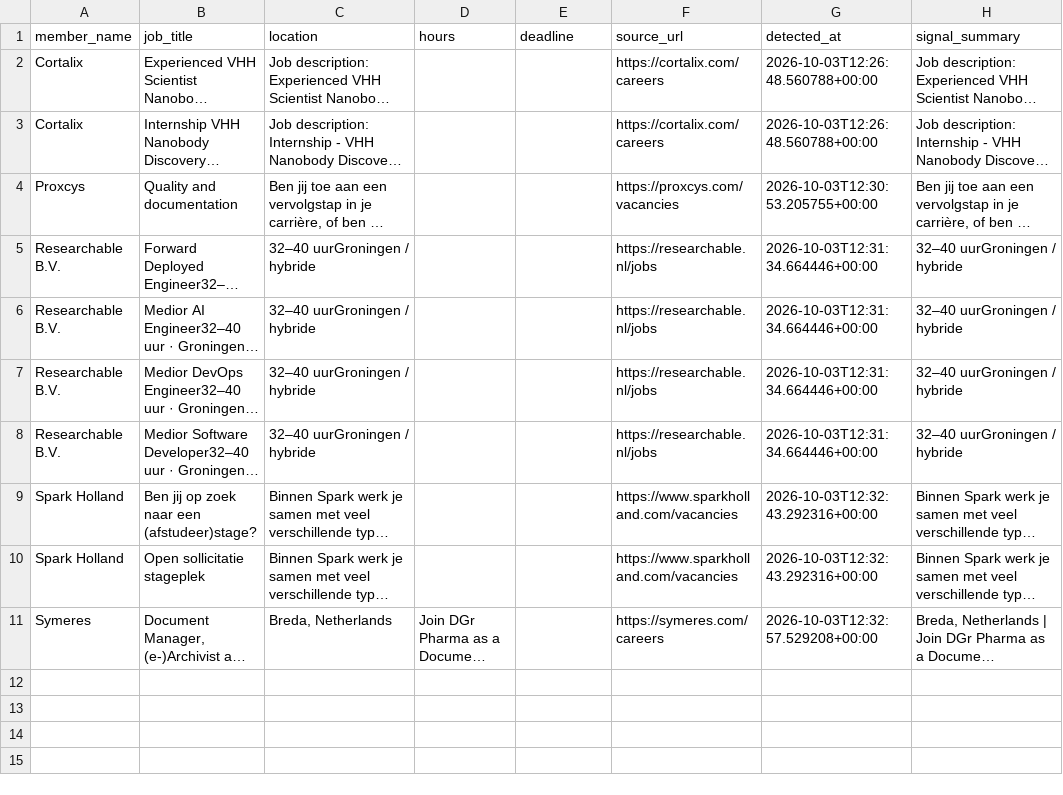
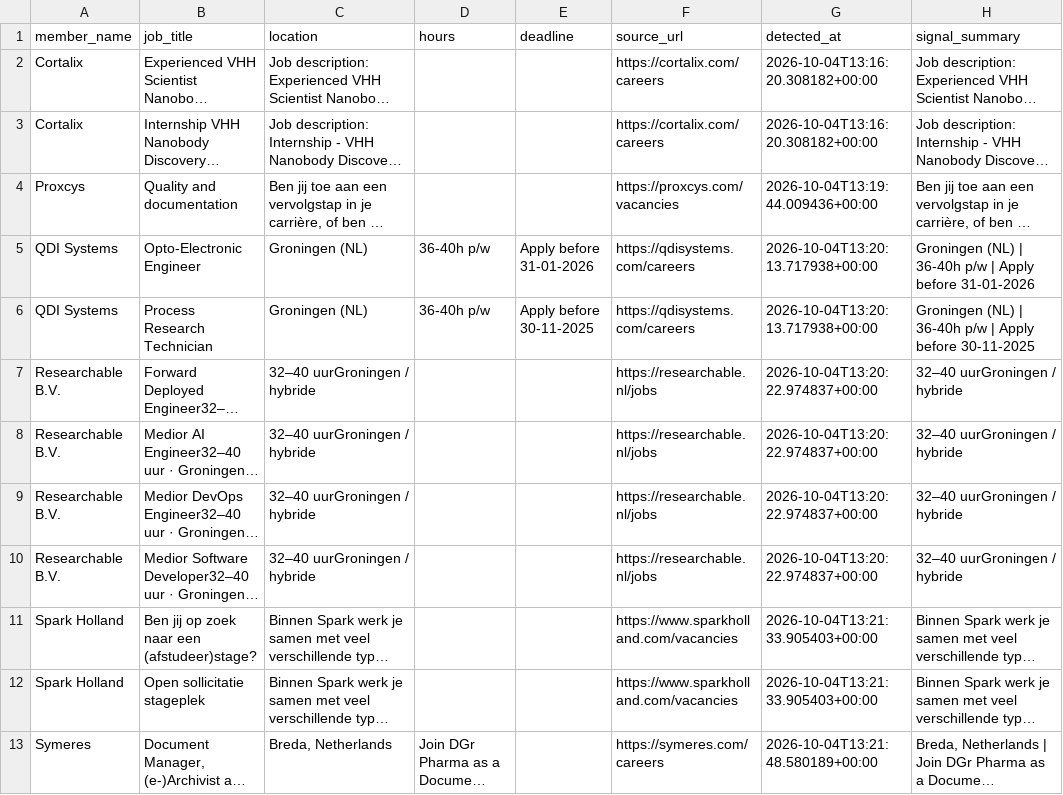
Before and after one commit to IrisTig/LC, a CSV file: dashboard_data/member_jobs.csv, drawn as a sheet; long unchanged cells end in …; addresses are those after the commit; the diff names each change by its address in the sheet, - before the commit and + after, or states it on an @@ line.

```diff
--- a/dashboard_data/member_jobs.csv
+++ b/dashboard_data/member_jobs.csv
-G2:G3 (detected_at): 2026-10-03T12:26:48.560788+00:00
+G2:G3 (detected_at): 2026-10-04T13:16:20.308182+00:00
-G4 (detected_at): 2026-10-03T12:30:53.205755+00:00
+G4 (detected_at): 2026-10-04T13:19:44.009436+00:00
+row 5: QDI Systems | Opto-Electronic Engineer | Groningen (NL) | 36-40h p/w | Apply before 31-01-2026 | https://qdisystems.com/careers | 2026-10-04T13:20:13.717938+00:00 | Groningen (NL) | 36-40h p/w | Apply before 31-01-2026
+row 6: QDI Systems | Process Research Technician | Groningen (NL) | 36-40h p/w | Apply before 30-11-2025 | https://qdisystems.com/careers | 2026-10-04T13:20:13.717938+00:00 | Groningen (NL) | 36-40h p/w | Apply before 30-11-2025
-G7:G10 (detected_at): 2026-10-03T12:31:34.664446+00:00
+G7:G10 (detected_at): 2026-10-04T13:20:22.974837+00:00
-G11:G12 (detected_at): 2026-10-03T12:32:43.292316+00:00
+G11:G12 (detected_at): 2026-10-04T13:21:33.905403+00:00
-G13 (detected_at): 2026-10-03T12:32:57.529208+00:00
+G13 (detected_at): 2026-10-04T13:21:48.580189+00:00
```
Also changed, not shown: dashboard_data/classified_recent_news.csv, dashboard_data/life_members.csv, 1 other file.
